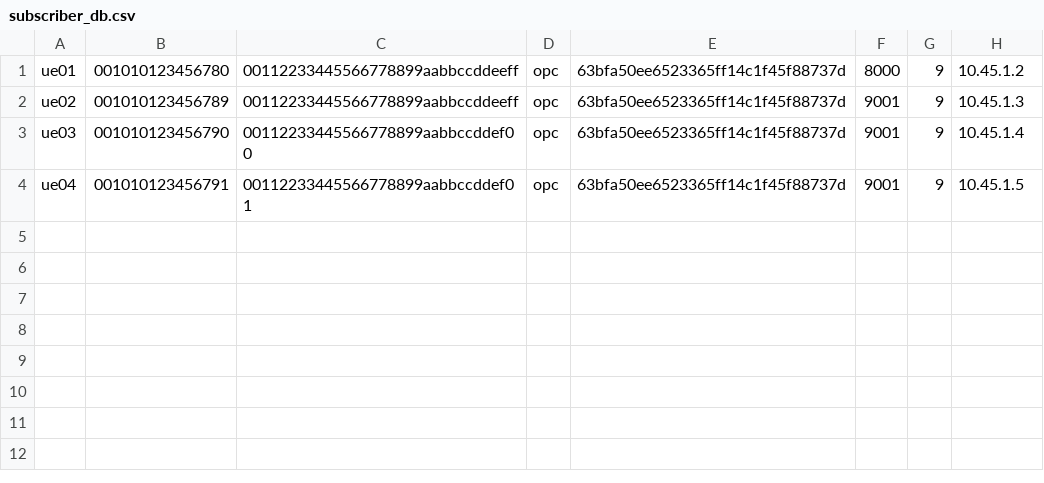
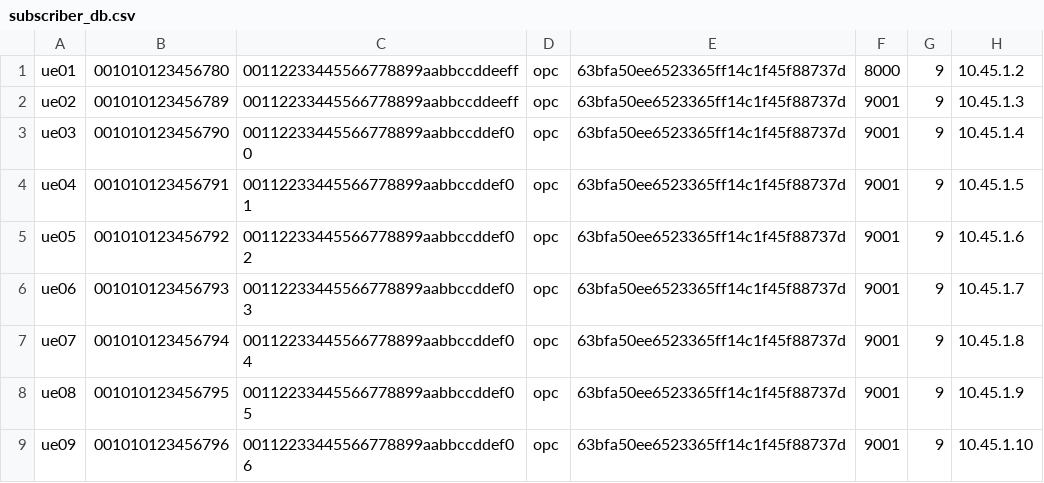
Before and after one commit to whitedevil-iith/O-RAN_srsRAN, a CSV file: setup/srsRAN_Project/subscriber_db.csv, drawn as a sheet; the diff names each change by its address in the sheet, - before the commit and + after, or states it on an @@ line.

Commit message:
config files done for multi DU setup with multiple UEs

```diff
--- a/setup/srsRAN_Project/subscriber_db.csv
+++ b/setup/srsRAN_Project/subscriber_db.csv
+row 5: ue05 | 001010123456792 | 00112233445566778899aabbccddef02 | opc | 63bfa50ee6523365ff14c1f45f88737d | 9001 | 9 | 10.45.1.6
+row 6: ue06 | 001010123456793 | 00112233445566778899aabbccddef03 | opc | 63bfa50ee6523365ff14c1f45f88737d | 9001 | 9 | 10.45.1.7
+row 7: ue07 | 001010123456794 | 00112233445566778899aabbccddef04 | opc | 63bfa50ee6523365ff14c1f45f88737d | 9001 | 9 | 10.45.1.8
+row 8: ue08 | 001010123456795 | 00112233445566778899aabbccddef05 | opc | 63bfa50ee6523365ff14c1f45f88737d | 9001 | 9 | 10.45.1.9
+row 9: ue09 | 001010123456796 | 00112233445566778899aabbccddef06 | opc | 63bfa50ee6523365ff14c1f45f88737d | 9001 | 9 | 10.45.1.10
```
Also changed, not shown: 25 other files.
